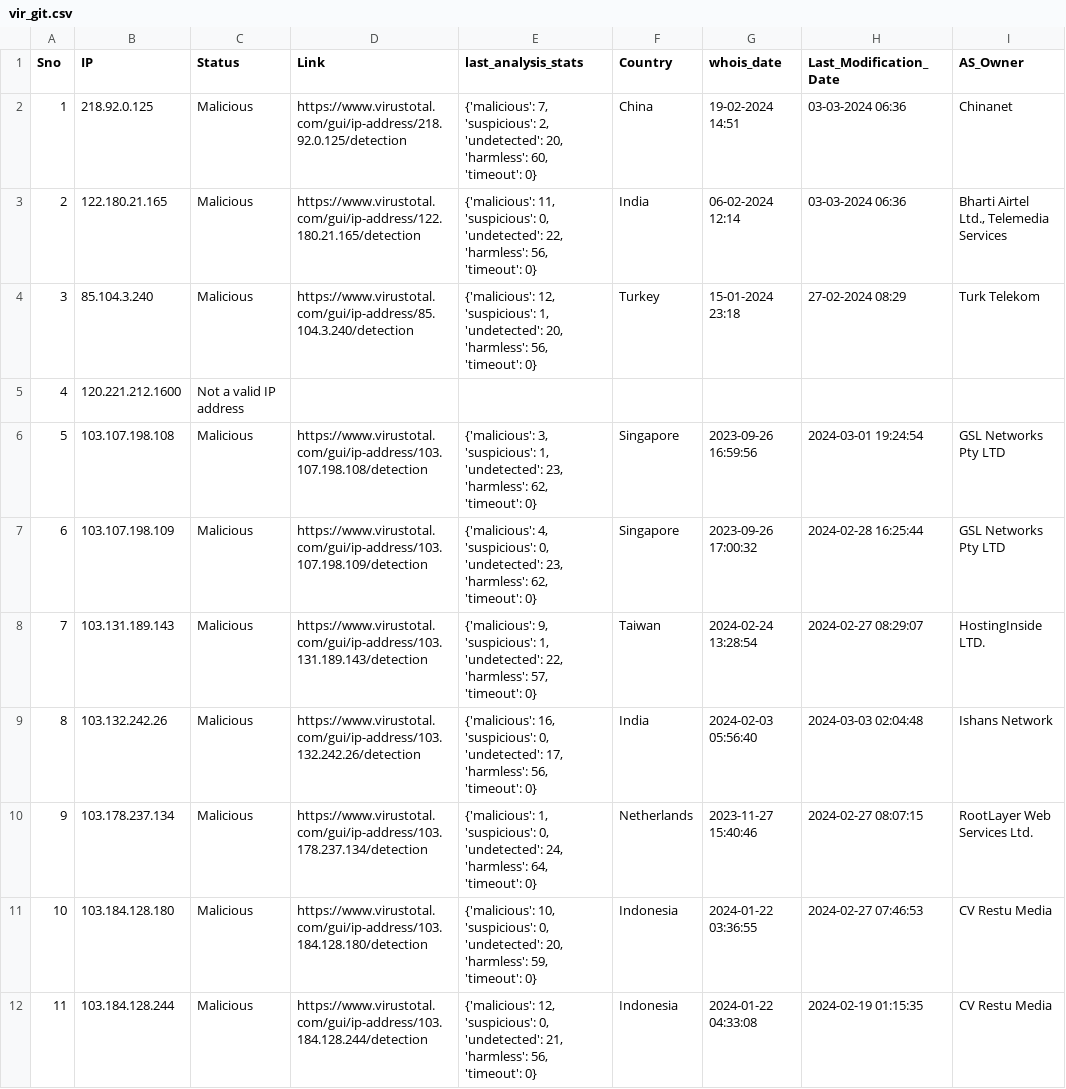
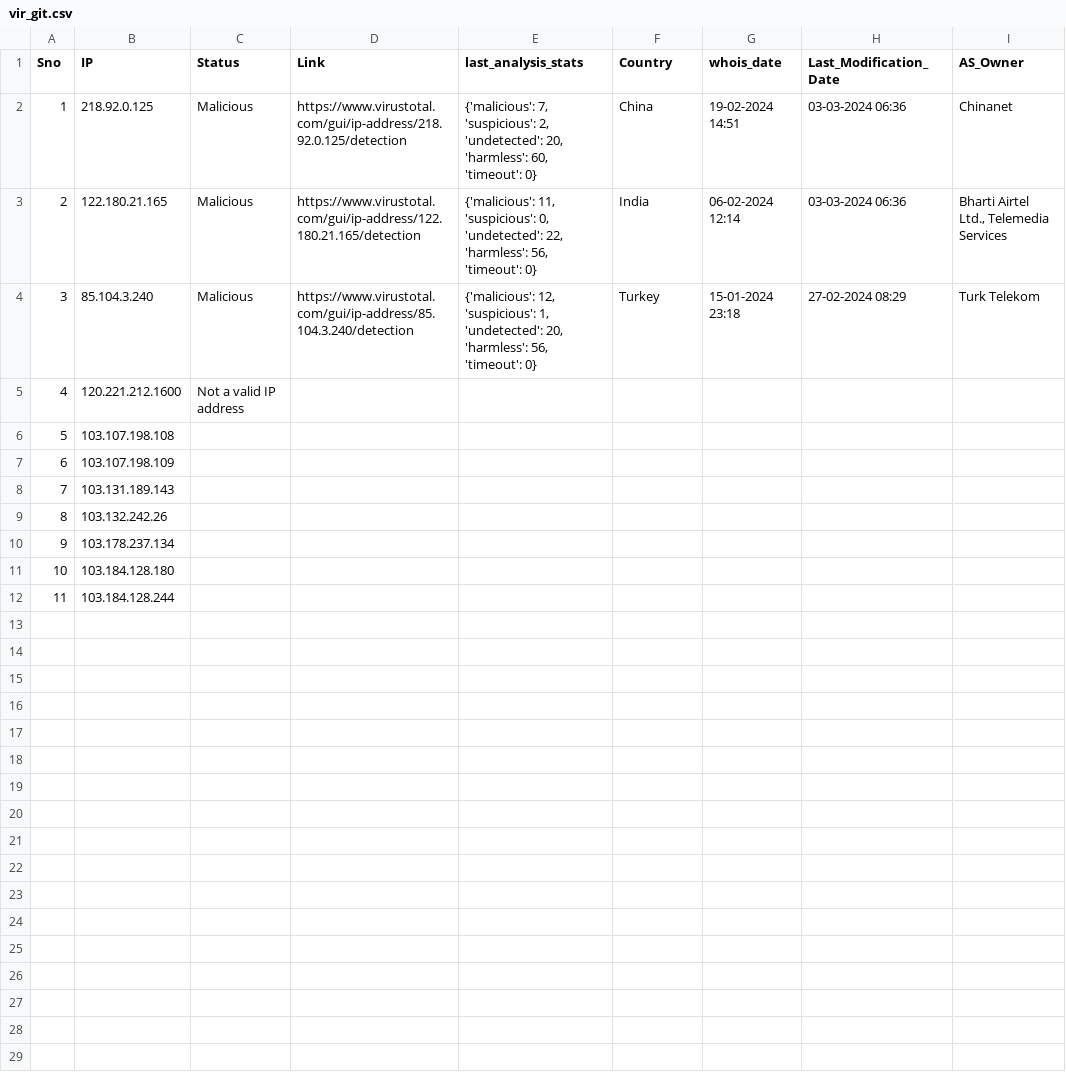
Before and after one commit to ProSehran/testing, a CSV file: vir_git.csv, drawn as a sheet.

Commit message:
Update file with new data

```diff
--- a/vir_git.csv
+++ b/vir_git.csv
@@ -5,8 +5,8 @@ Sno,IP,Status,Link,last_analysis_stats,Country,whois_date,Last_Modification_Date
 4,120.221.212.1600,Not a valid IP address,,,,,,
-5,103.107.198.108,Malicious,https://www.virustotal.com/gui/ip-address/103.107.198.108/detection,"{'malicious': 3, 'suspicious': 1, 'undetected': 23, 'harmless': 62, 'timeout': 0}",Singapore,2023-09-26 16:59:56,2024-03-01 19:24:54,GSL Networks Pty LTD
-6,103.107.198.109,Malicious,https://www.virustotal.com/gui/ip-address/103.107.198.109/detection,"{'malicious': 4, 'suspicious': 0, 'undetected': 23, 'harmless': 62, 'timeout': 0}",Singapore,2023-09-26 17:00:32,2024-02-28 16:25:44,GSL Networks Pty LTD
-7,103.131.189.143,Malicious,https://www.virustotal.com/gui/ip-address/103.131.189.143/detection,"{'malicious': 9, 'suspicious': 1, 'undetected': 22, 'harmless': 57, 'timeout': 0}",Taiwan,2024-02-24 13:28:54,2024-02-27 08:29:07,HostingInside LTD.
-8,103.132.242.26,Malicious,https://www.virustotal.com/gui/ip-address/103.132.242.26/detection,"{'malicious': 16, 'suspicious': 0, 'undetected': 17, 'harmless': 56, 'timeout': 0}",India,2024-02-03 05:56:40,2024-03-03 02:04:48,Ishans Network
-9,103.178.237.134,Malicious,https://www.virustotal.com/gui/ip-address/103.178.237.134/detection,"{'malicious': 1, 'suspicious': 0, 'undetected': 24, 'harmless': 64, 'timeout': 0}",Netherlands,2023-11-27 15:40:46,2024-02-27 08:07:15,RootLayer Web Services Ltd.
-10,103.184.128.180,Malicious,https://www.virustotal.com/gui/ip-address/103.184.128.180/detection,"{'malicious': 10, 'suspicious': 0, 'undetected': 20, 'harmless': 59, 'timeout': 0}",Indonesia,2024-01-22 03:36:55,2024-02-27 07:46:53,CV Restu Media
-11,103.184.128.244,Malicious,https://www.virustotal.com/gui/ip-address/103.184.128.244/detection,"{'malicious': 12, 'suspicious': 0, 'undetected': 21, 'harmless': 56, 'timeout': 0}",Indonesia,2024-01-22 04:33:08,2024-02-19 01:15:35,CV Restu Media
+5,103.107.198.108,,,,,,,
+6,103.107.198.109,,,,,,,
+7,103.131.189.143,,,,,,,
+8,103.132.242.26,,,,,,,
+9,103.178.237.134,,,,,,,
+10,103.184.128.180,,,,,,,
+11,103.184.128.244,,,,,,,
```
